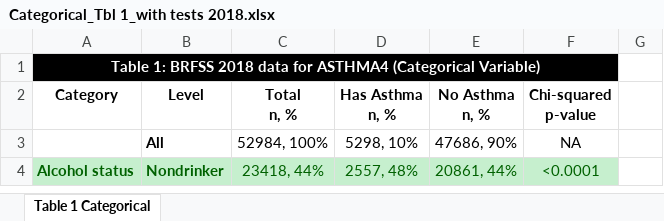
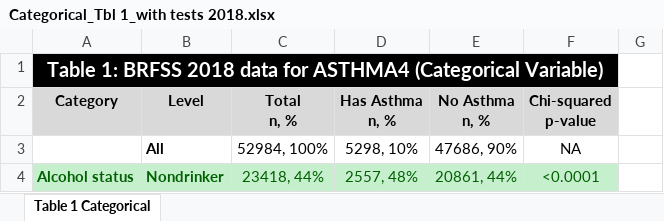
Before and after one commit to pgsmith2000/BRFSS, an Excel workbook: documentation/Categorical_Tbl 1_with tests 2018.xlsx, sheet Table 1 Categorical, drawn as a sheet; only a part is shown; values as stored, in another font and other column widths than the file's, no borders; the diff names each change by its address in the sheet, - before the commit and + after, or states it on an @@ line.

Commit message:
pretty the Table 1s

```diff
--- a/documentation/Categorical_Tbl 1_with tests 2018.xlsx (sheet Table 1 Categorical)
+++ b/documentation/Categorical_Tbl 1_with tests 2018.xlsx (sheet Table 1 Categorical)
@@ A1 text size: larger @@
-A2:F2 fill: none
+A2:F2 fill: #D9D9D9
```
Also changed, not shown: documentation/Categorical_Tbl 1_with tests 2014.xlsx, documentation/Continuous_Tbl 1_with tests 2014.xlsx, 1 other file.
